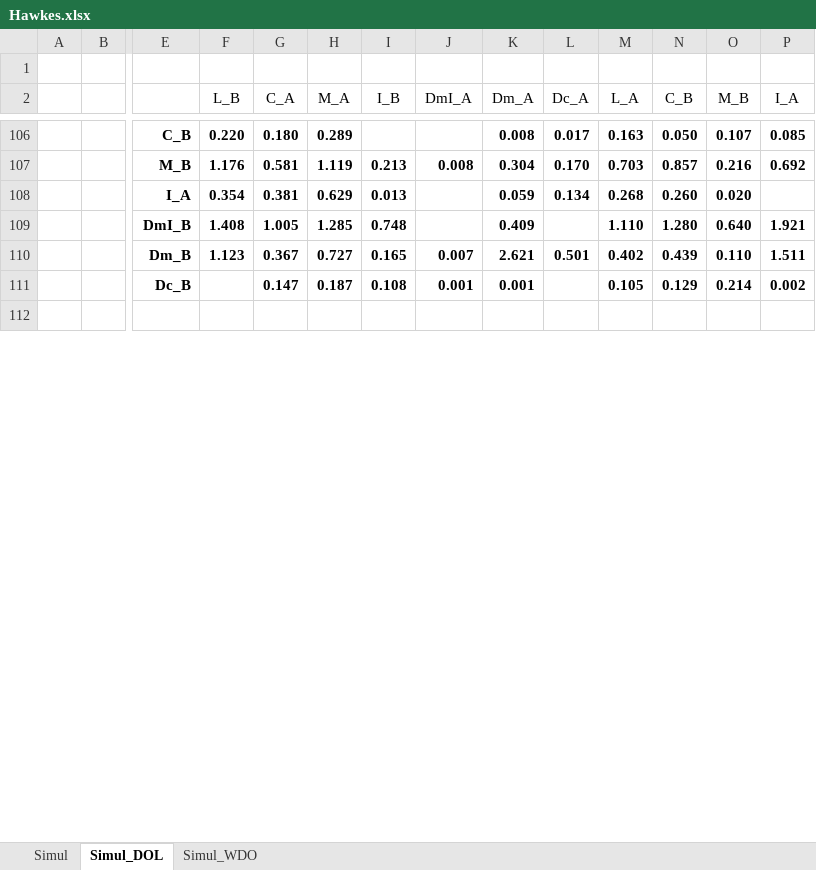
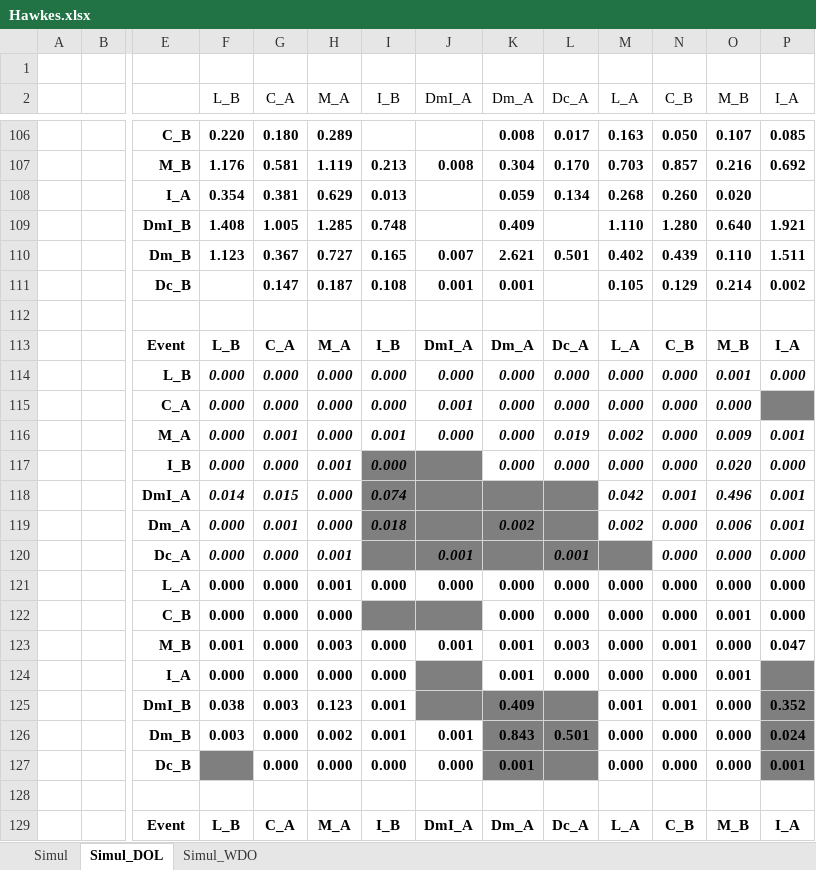
Before and after one commit to MarcosCarreira/UZStats, an Excel workbook: UZClass/Hawkes.xlsx, sheet Simul_DOL, drawn as a sheet; only a part is shown, gaps mark what is left out; the shorter side is filled out with more unchanged rows; values as stored, in another font and other column widths than the file's, no borders; charts and pictures and conditional formats not drawn; rows hold the shown columns only; the diff covers the shown part only; the diff names each change by its address in the sheet, - before the commit and + after, or states it on an @@ line.

```diff
--- a/UZClass/Hawkes.xlsx (sheet Simul_DOL)
+++ b/UZClass/Hawkes.xlsx (sheet Simul_DOL)
+row 112: (empty)
+row 113:  |  | Event | L_B | C_A | M_A | I_B | DmI_A | Dm_A | Dc_A | L_A | C_B | M_B | I_A
+row 114:  |  | L_B | 0.000 | 0.000 | 0.000 | 0.000 | 0.000 | 0.000 | 0.000 | 0.000 | 0.000 | 0.001 | 0.000
+row 115:  |  | C_A | 0.000 | 0.000 | 0.000 | 0.000 | 0.001 | 0.000 | 0.000 | 0.000 | 0.000 | 0.000
+row 116:  |  | M_A | 0.000 | 0.001 | 0.000 | 0.001 | 0.000 | 0.000 | 0.019 | 0.002 | 0.000 | 0.009 | 0.001
+row 117:  |  | I_B | 0.000 | 0.000 | 0.001 | 0.000 |  | 0.000 | 0.000 | 0.000 | 0.000 | 0.020 | 0.000
+row 118:  |  | DmI_A | 0.014 | 0.015 | 0.000 | 0.074 |  |  |  | 0.042 | 0.001 | 0.496 | 0.001
+row 119:  |  | Dm_A | 0.000 | 0.001 | 0.000 | 0.018 |  | 0.002 |  | 0.002 | 0.000 | 0.006 | 0.001
+row 120:  |  | Dc_A | 0.000 | 0.000 | 0.001 |  | 0.001 |  | 0.001 |  | 0.000 | 0.000 | 0.000
+row 121:  |  | L_A | 0.000 | 0.000 | 0.001 | 0.000 | 0.000 | 0.000 | 0.000 | 0.000 | 0.000 | 0.000 | 0.000
+row 122:  |  | C_B | 0.000 | 0.000 | 0.000 |  |  | 0.000 | 0.000 | 0.000 | 0.000 | 0.001 | 0.000
+row 123:  |  | M_B | 0.001 | 0.000 | 0.003 | 0.000 | 0.001 | 0.001 | 0.003 | 0.000 | 0.001 | 0.000 | 0.047
+row 124:  |  | I_A | 0.000 | 0.000 | 0.000 | 0.000 |  | 0.001 | 0.000 | 0.000 | 0.000 | 0.001
+row 125:  |  | DmI_B | 0.038 | 0.003 | 0.123 | 0.001 |  | 0.409 |  | 0.001 | 0.001 | 0.000 | 0.352
+row 126:  |  | Dm_B | 0.003 | 0.000 | 0.002 | 0.001 | 0.001 | 0.843 | 0.501 | 0.000 | 0.000 | 0.000 | 0.024
+row 127:  |  | Dc_B |  | 0.000 | 0.000 | 0.000 | 0.000 | 0.001 |  | 0.000 | 0.000 | 0.000 | 0.001
+row 128: (empty)
+row 129:  |  | Event | L_B | C_A | M_A | I_B | DmI_A | Dm_A | Dc_A | L_A | C_B | M_B | I_A
```
Also changed, not shown: 76 added rows, 14 removed rows and 3 edited cells elsewhere in this sheet, sheet Simul_WDO, charts or pictures, 1 other file.
